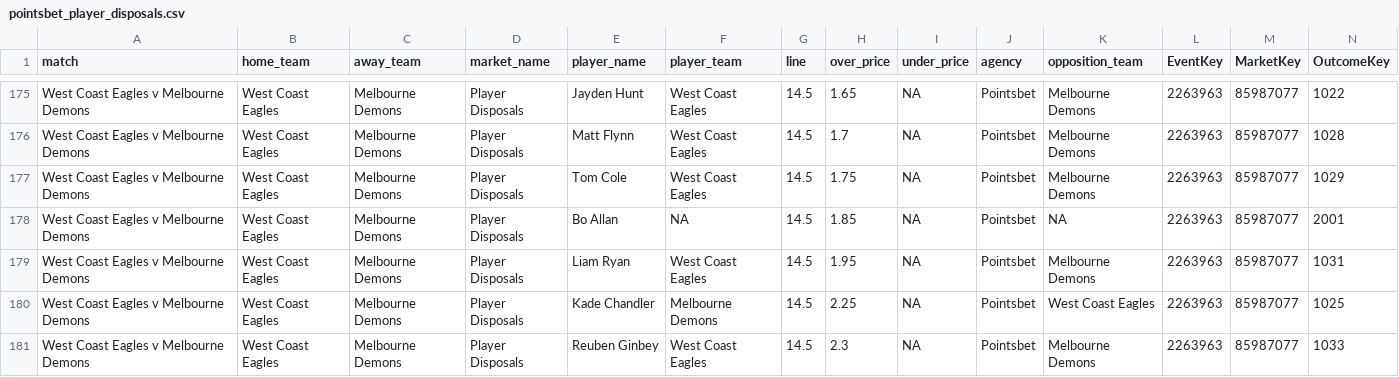
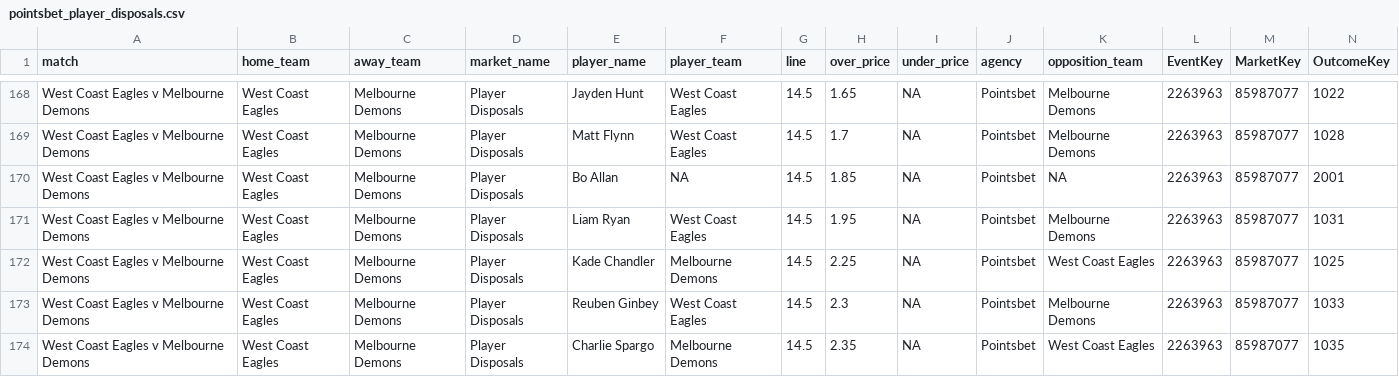
Before and after one commit to jamesbrown1417/AFL, a CSV file: Data/scraped_odds/pointsbet_player_disposals.csv, drawn as a sheet; only a part is shown, gaps mark what is left out; the shorter side is filled out with more unchanged rows; rows hold the shown columns only; the diff covers the shown part only; the diff names each change by its address in the sheet, - before the commit and + after, or states it on an @@ line.

```diff
--- a/Data/scraped_odds/pointsbet_player_disposals.csv
+++ b/Data/scraped_odds/pointsbet_player_disposals.csv
-row 177: West Coast Eagles v Melbourne Demons | West Coast Eagles | Melbourne Demons | Player Disposals | Tom Cole | West Coast Eagles | 14.5 | 1.75 | NA | Pointsbet | Melbourne Demons | 2263963 | 85987077 | 1029
```
Also changed, not shown: 11 removed rows elsewhere in this file, Data/scraped_odds/bet365_player_disposals.csv, Data/scraped_odds/betright_player_marks.csv, 50 other files.
